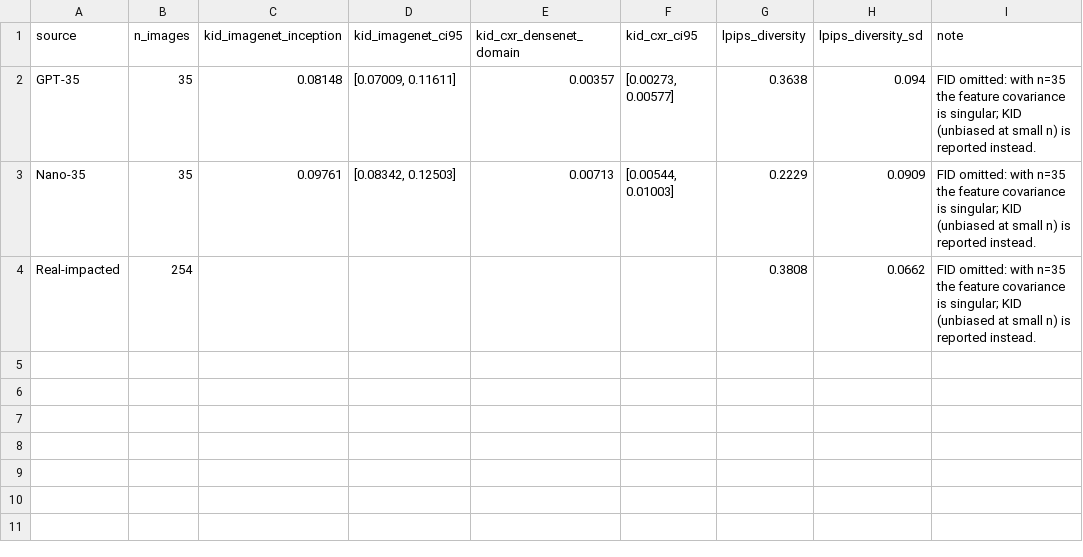
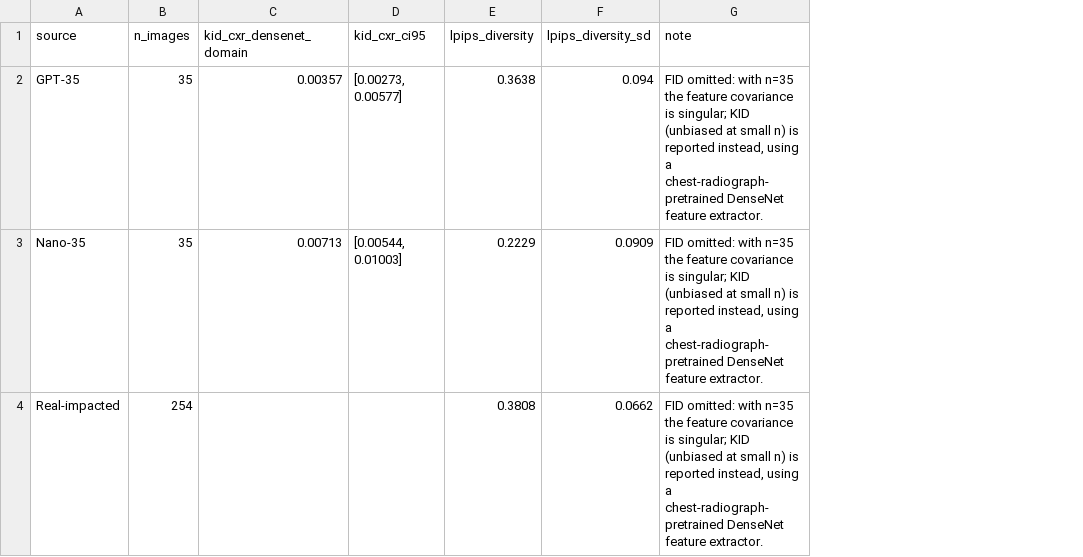
Before and after one commit to AhKose/commercial-t2i-dental-augmentation, a CSV file: statistical_analysis/auxiliary_kid_lpips_metrics.csv, drawn as a sheet; removed rows and columns are numbered as before the commit, all else as after; the diff names each change by its address in the sheet, - before the commit and + after, or states it on an @@ line.

Commit message:
Statistical Files updated

```diff
--- a/statistical_analysis/auxiliary_kid_lpips_metrics.csv
+++ b/statistical_analysis/auxiliary_kid_lpips_metrics.csv
-column C (kid_imagenet_inception), rows 2-3: 0.08148 | 0.09761
-column D (kid_imagenet_ci95), rows 2-3: [0.07009, 0.11611] | [0.08342, 0.12503]
-G2:G4 (note): …is reported instead.
+G2:G4 (note): …is reported instead, using a chest-radiograph-pretrained DenseNet feature extractor.
```
Also changed, not shown: 6 other files.
